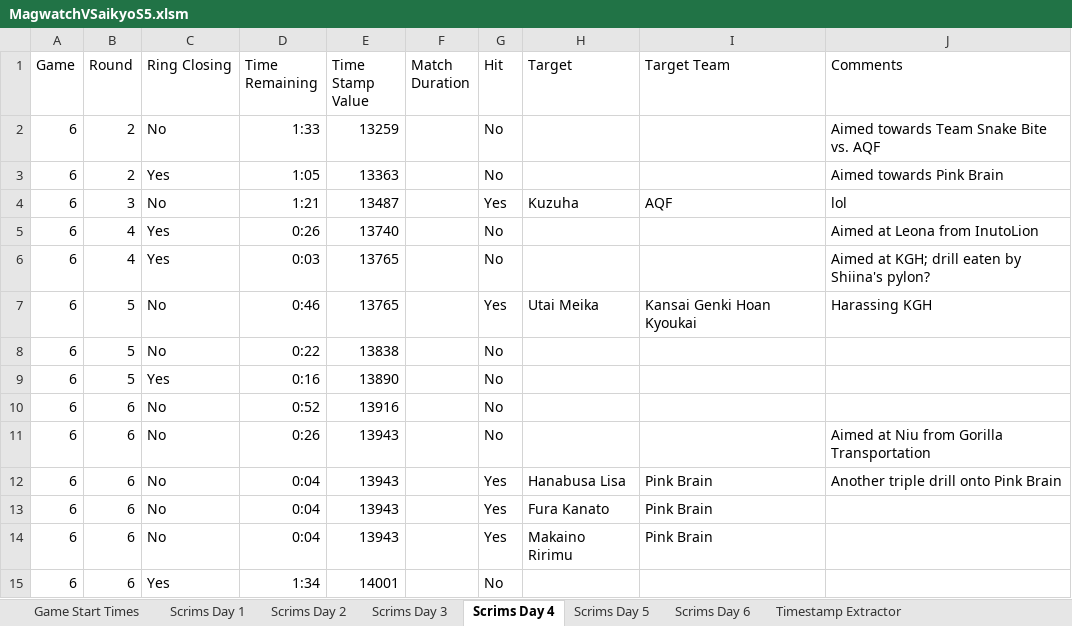
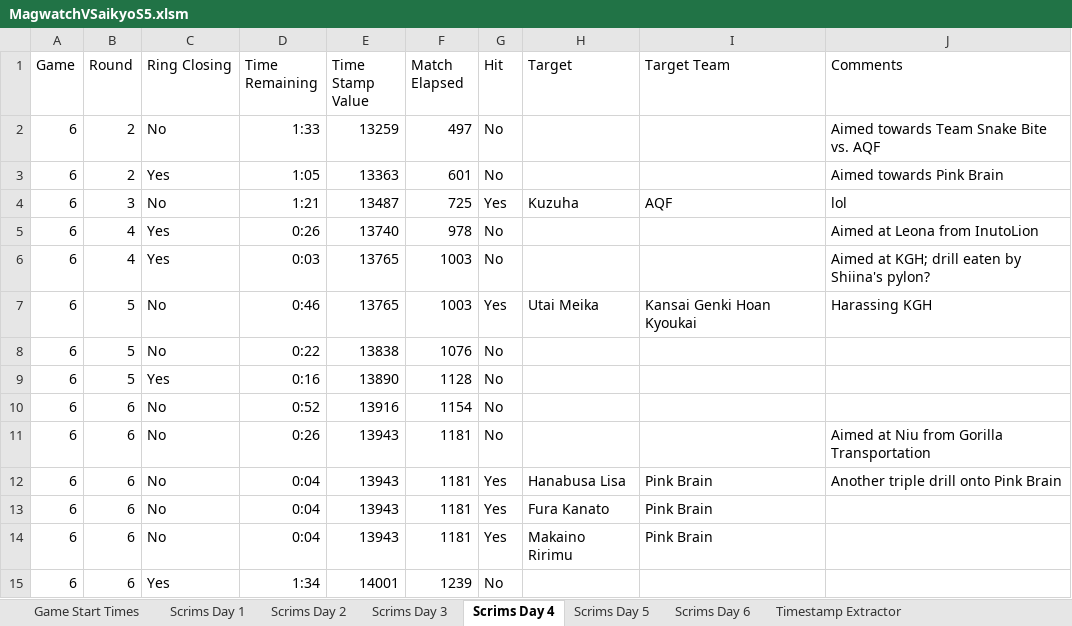
Before and after one commit to OneThatEatYou/MagwatchVSaikyoS5, an Excel workbook: data/MagwatchVSaikyoS5.xlsm, sheet Scrims Day 4, drawn as a sheet; values as stored, in another font and other column widths than the file's, no borders; the diff names each change by its address in the sheet, - before the commit and + after, or states it on an @@ line.

```diff
--- a/data/MagwatchVSaikyoS5.xlsm (sheet Scrims Day 4)
+++ b/data/MagwatchVSaikyoS5.xlsm (sheet Scrims Day 4)
-F1: Match Duration
+F1: Match Elapsed
-F2 (Match Elapsed): (empty)
+F2 (Match Elapsed): 497
-F3 (Match Elapsed): (empty)
+F3 (Match Elapsed): 601
-F4 (Match Elapsed): (empty)
+F4 (Match Elapsed): 725
-F5 (Match Elapsed): (empty)
+F5 (Match Elapsed): 978
-F6:F7 (Match Elapsed): (empty)
+F6:F7 (Match Elapsed): 1003
-F8 (Match Elapsed): (empty)
+F8 (Match Elapsed): 1076
-F9 (Match Elapsed): (empty)
+F9 (Match Elapsed): 1128
-F10 (Match Elapsed): (empty)
+F10 (Match Elapsed): 1154
-F11:F14 (Match Elapsed): (empty)
+F11:F14 (Match Elapsed): 1181
-F15 (Match Elapsed): (empty)
+F15 (Match Elapsed): 1239
```
Also changed, not shown: sheet Game Start Times, sheet Scrims Day 1, sheet Scrims Day 3, sheet Scrims Day 2, 8 other files.
